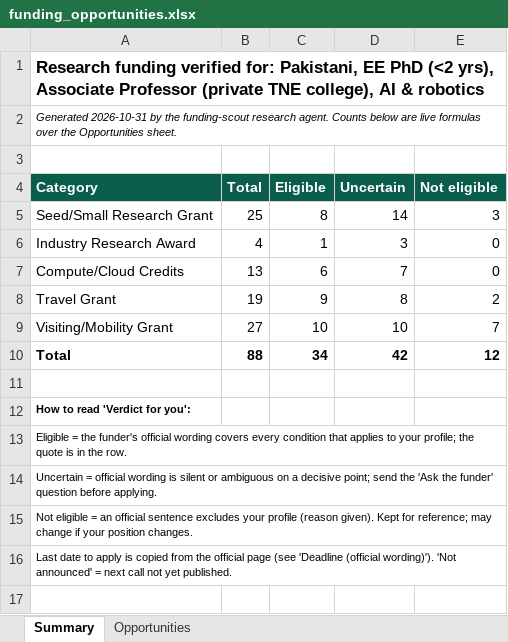
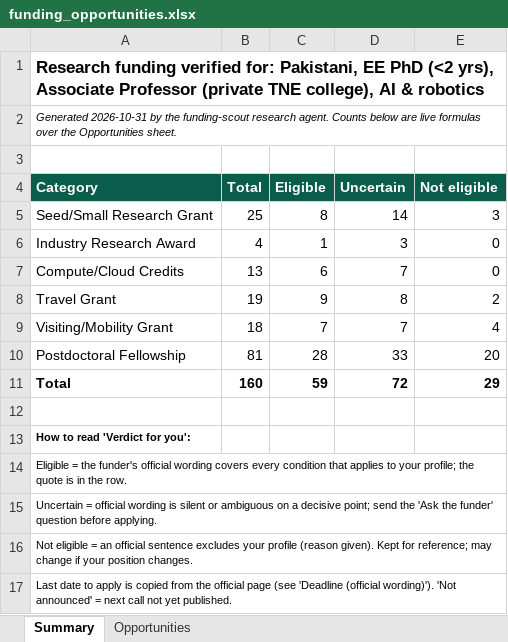
Before and after one commit to uolbicfsd/faygame, an Excel workbook: funding-agent/output/funding_opportunities.xlsx, sheet Summary, drawn as a sheet; values as stored, in another font and other column widths than the file's, no borders; addresses are those after the commit; the diff names each change by its address in the sheet, - before the commit and + after, or states it on an @@ line.

```diff
--- a/funding-agent/output/funding_opportunities.xlsx (sheet Summary)
+++ b/funding-agent/output/funding_opportunities.xlsx (sheet Summary)
-B9 (Total): 27
+B9 (Total): 18
-C9 (Eligible): 10
+C9 (Eligible): 7
-D9 (Uncertain): 10
+D9 (Uncertain): 7
-E9 (Not eligible): 7
+E9 (Not eligible): 4
+row 10: Postdoctoral Fellowship | 81 | 28 | 33 | 20
-B11 (Total): 88
+B11 (Total): 160
-C11 (Eligible): 34
+C11 (Eligible): 59
-D11 (Uncertain): 42
+D11 (Uncertain): 72
-E11 (Not eligible): 12
+E11 (Not eligible): 29
```
Also changed, not shown: sheet Opportunities, 6 other files.
